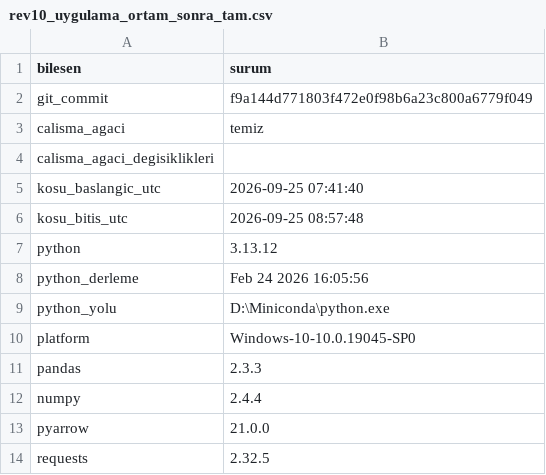
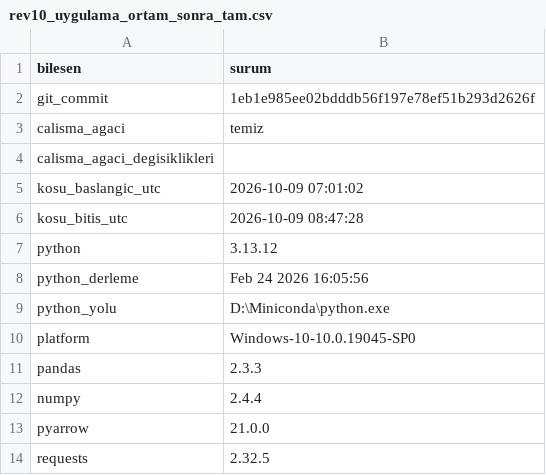
Before and after one commit to ewurr/short-scanner, a CSV file: analysis/00_veri_denetimi/rev10_uygulama_ortam_sonra_tam.csv, drawn as a sheet.

```diff
--- a/analysis/00_veri_denetimi/rev10_uygulama_ortam_sonra_tam.csv
+++ b/analysis/00_veri_denetimi/rev10_uygulama_ortam_sonra_tam.csv
@@ -1,7 +1,7 @@
 bilesen,surum
-git_commit,f9a144d771803f472e0f98b6a23c800a6779f049
+git_commit,1eb1e985ee02bdddb56f197e78ef51b293d2626f
 calisma_agaci,temiz
 calisma_agaci_degisiklikleri,
-kosu_baslangic_utc,2026-09-25 07:41:40
-kosu_bitis_utc,2026-09-25 08:57:48
+kosu_baslangic_utc,2026-10-09 07:01:02
+kosu_bitis_utc,2026-10-09 08:47:28
 python,3.13.12
```
Also changed, not shown: 1 other file.
